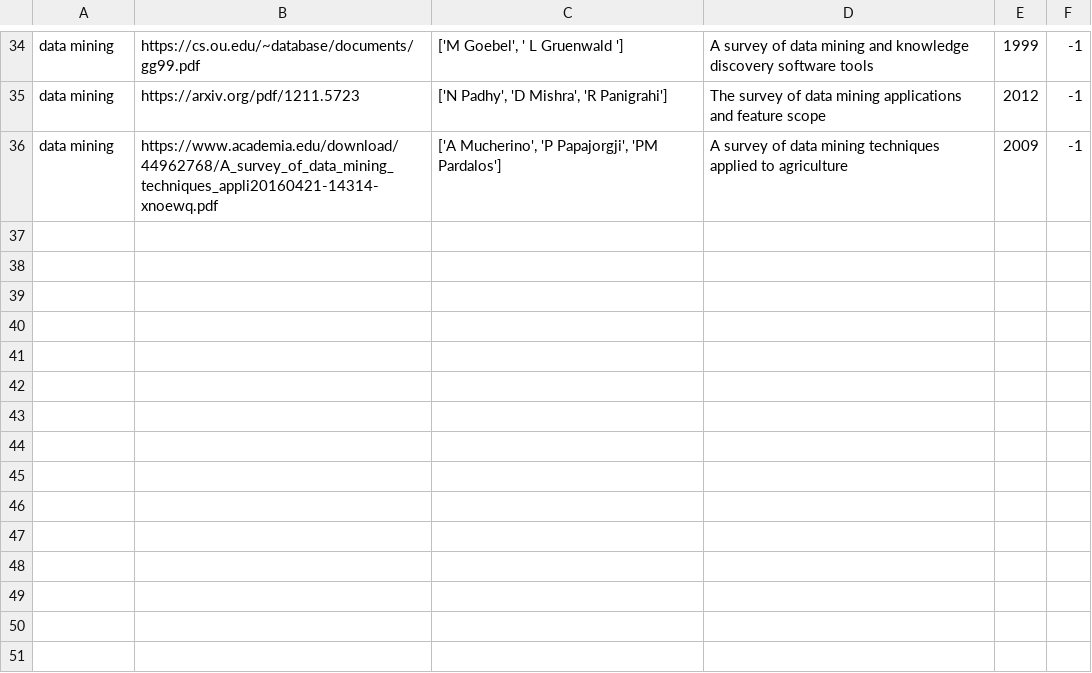
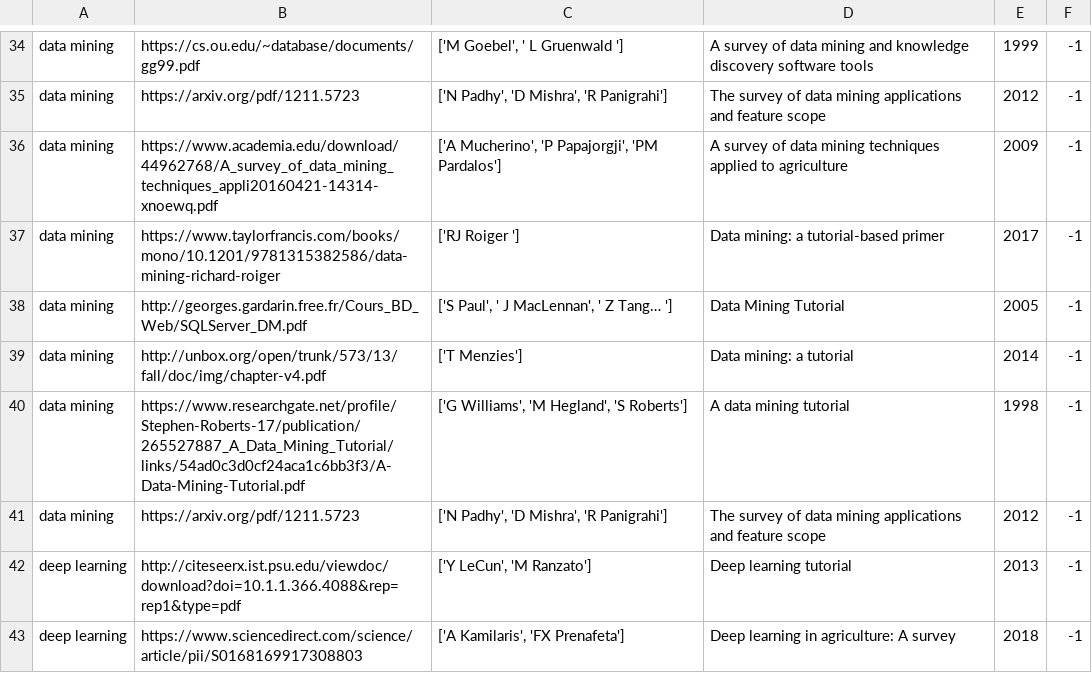
Before and after one commit to Forward-UIUC-2021F/classify-tutorials-surveys, a CSV file: google_scholars/new_tutorials_website.csv, drawn as a sheet; only a part is shown, gaps mark what is left out.

Commit message:
Website integrate

```diff
--- a/google_scholars/new_tutorials_website.csv
+++ b/google_scholars/new_tutorials_website.csv
@@ -36 +36,8 @@ data mining,https://arxiv.org/pdf/1211.5723,"['N Padhy', 'D Mishra', 'R Panigrah
 data mining,https://www.academia.edu/download/44962768/A_survey_of_data_mining_techniques_appli20160421-14314-xnoewq.pdf,"['A Mucherino', 'P Papajorgji', 'PM Pardalos']",A survey of data mining techniques applied to agriculture,2009,-1
+data mining,https://www.taylorfrancis.com/books/mono/10.1201/9781315382586/data-mining-richard-roiger,['RJ Roiger '], Data mining: a tutorial-based primer,2017,-1
+data mining,http://georges.gardarin.free.fr/Cours_BD_Web/SQLServer_DM.pdf,"['S Paul', ' J MacLennan', ' Z Tang… ']", Data Mining Tutorial,2005,-1
+data mining,http://unbox.org/open/trunk/573/13/fall/doc/img/chapter-v4.pdf,['T Menzies'], Data mining: a tutorial,2014,-1
+data mining,https://www.researchgate.net/profile/Stephen-Roberts-17/publication/265527887_A_Data_Mining_Tutorial/links/54ad0c3d0cf24aca1c6bb3f3/A-Data-Mining-Tutorial.pdf,"['G Williams', 'M Hegland', 'S Roberts']", A data mining tutorial,1998,-1
+data mining,https://arxiv.org/pdf/1211.5723,"['N Padhy', 'D Mishra', 'R Panigrahi']",The survey of data mining applications and feature scope,2012,-1
+deep learning,http://citeseerx.ist.psu.edu/viewdoc/download?doi=10.1.1.366.4088&rep=rep1&type=pdf,"['Y LeCun', 'M Ranzato']", Deep learning tutorial,2013,-1
+deep learning,https://www.sciencedirect.com/science/article/pii/S0168169917308803,"['A Kamilaris', 'FX Prenafeta']", Deep learning in agriculture: A survey,2018,-1
```
Also changed, not shown: 5 other files.
